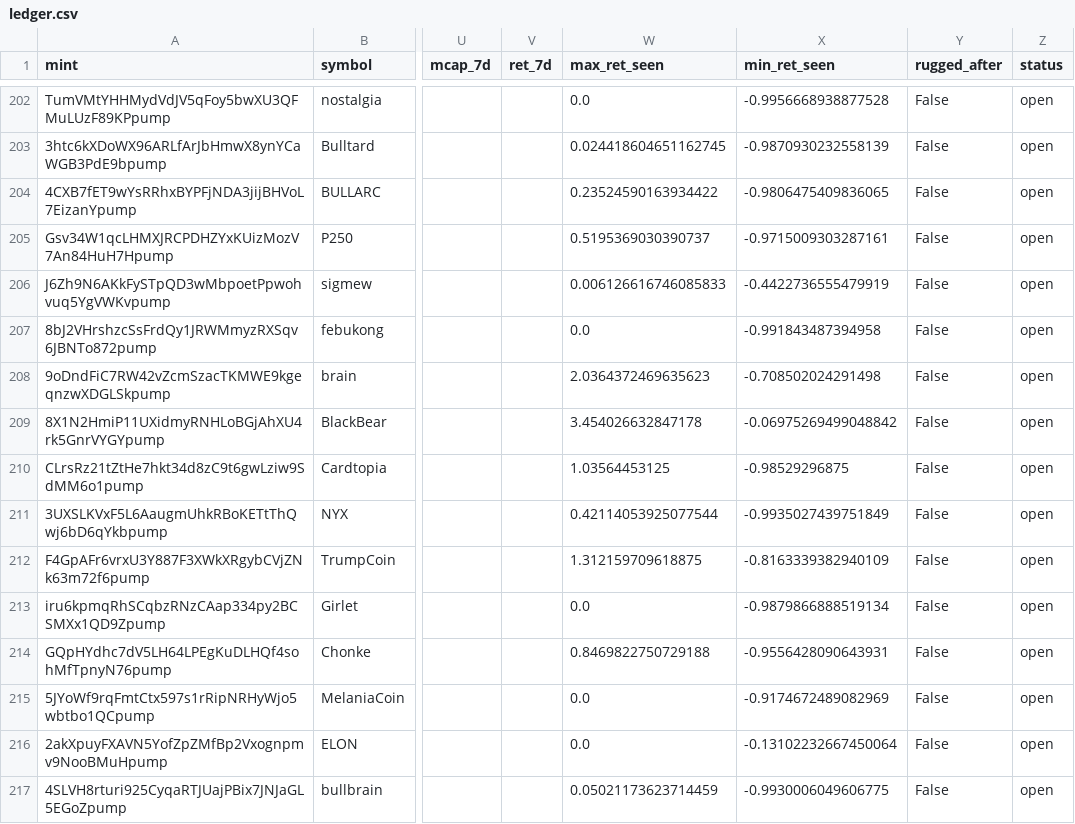
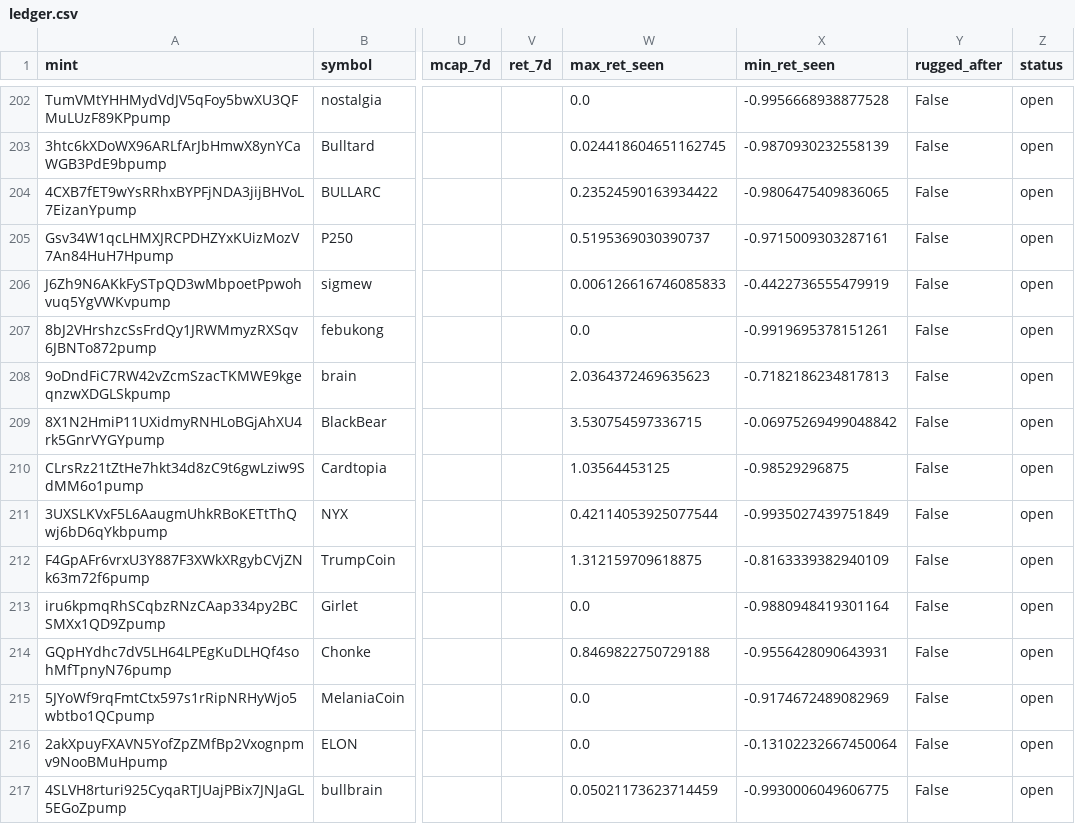
Before and after one commit to yousefjan2007-crypto/solana_screener, a CSV file: data/ledger.csv, drawn as a sheet; only a part is shown, gaps mark what is left out; the diff covers the shown part only; the diff names each change by its address in the sheet, - before the commit and + after, or states it on an @@ line.

```diff
--- a/data/ledger.csv
+++ b/data/ledger.csv
-X207 (min_ret_seen): -0.991843487394958
+X207 (min_ret_seen): -0.9919695378151261
-X208 (min_ret_seen): -0.708502024291498
+X208 (min_ret_seen): -0.7182186234817813
-W209 (max_ret_seen): 3.454026632847178
+W209 (max_ret_seen): 3.530754597336715
-X213 (min_ret_seen): -0.9879866888519134
+X213 (min_ret_seen): -0.9880948419301164
```
Also changed, not shown: 1 added row and 25 edited cells elsewhere in this file, 2 other files.
